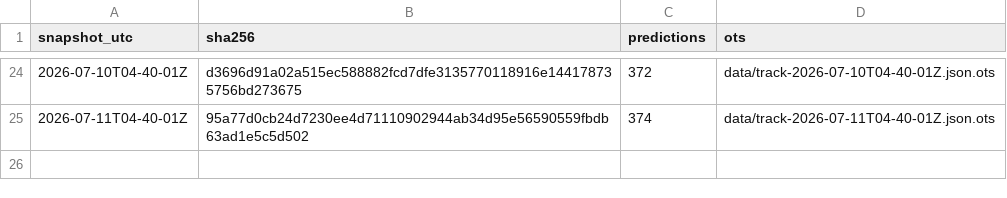
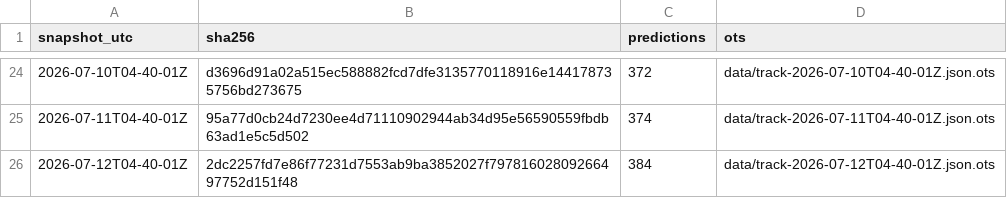
Before and after one commit to tipsaudit/track-record-public, a CSV file: manifest.csv, drawn as a sheet; only a part is shown, gaps mark what is left out.

Commit message:
track record snapshot 2026-07-12T04-40-01Z · 384 predictions · sha256 2dc2257fd7e8

```diff
--- a/manifest.csv
+++ b/manifest.csv
@@ -25 +25,2 @@ snapshot_utc,sha256,predictions,ots
 2026-07-11T04-40-01Z,95a77d0cb24d7230ee4d71110902944ab34d95e56590559fbdb63ad1e5c5d502,374,data/track-2026-07-11T04-40-01Z.json.ots
+2026-07-12T04-40-01Z,2dc2257fd7e86f77231d7553ab9ba3852027f79781602809266497752d151f48,384,data/track-2026-07-12T04-40-01Z.json.ots
```
Also changed, not shown: 4 other files.
